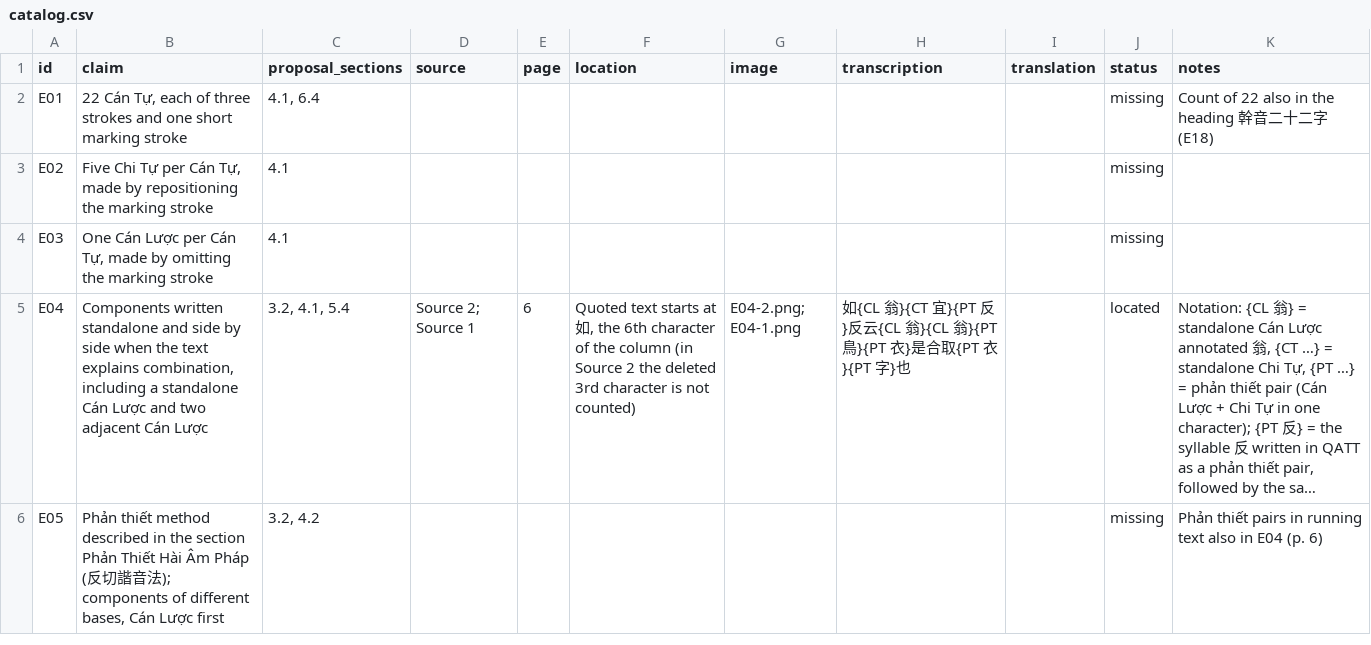
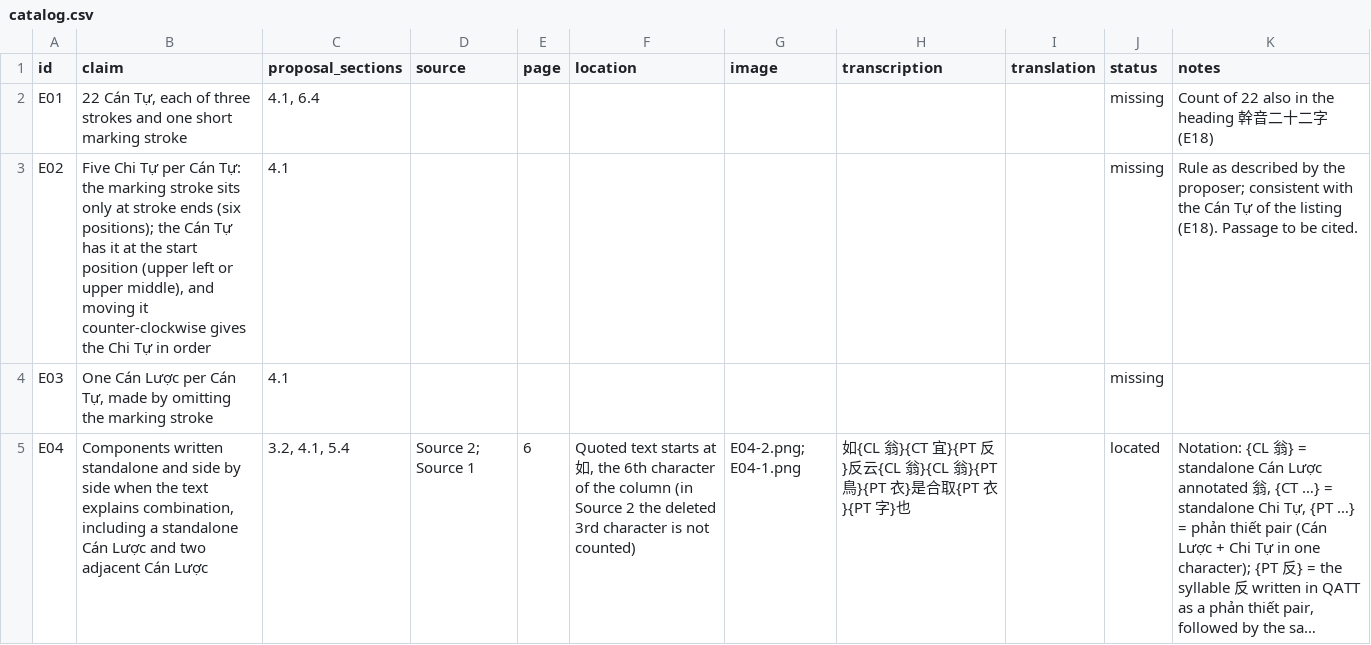
Before and after one commit to qtng/qatt-unicode, a CSV file: evidence/catalog.csv, drawn as a sheet; only a part is shown; the shorter side is filled out with more unchanged rows; long unchanged cells end in ….

```diff
--- a/evidence/catalog.csv
+++ b/evidence/catalog.csv
@@ -2,3 +2,3 @@ id,claim,proposal_sections,source,page,location,image,transcription,translation,
 E01,"22 Cán Tự, each of three strokes and one short marking stroke","4.1, 6.4",,,,,,,missing,Count of 22 also in the heading 幹音二十二字 (E18)
-E02,"Five Chi Tự per Cán Tự, made by repositioning the marking stroke",4.1,,,,,,,missing,
+E02,"Five Chi Tự per Cán Tự: the marking stroke sits only at stroke ends (six positions); the Cán Tự has it at the start position (upper left or upper middle), and moving it counter-clockwise gives the Chi Tự in order",4.1,,,,,,,missing,Rule as described by the proposer; consistent with the Cán Tự of the listing (E18). Passage to be cited.
 E03,"One Cán Lược per Cán Tự, made by omitting the marking stroke",4.1,,,,,,,missing,
```
Also changed, not shown: 1 other file.
